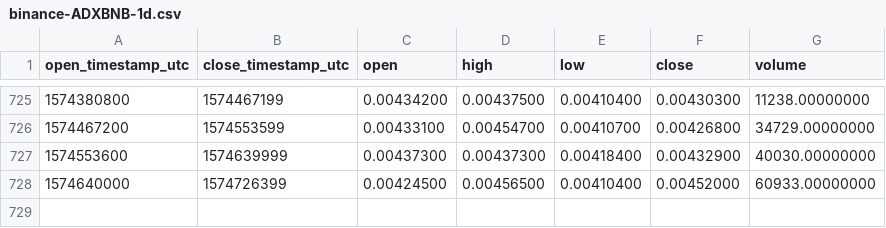
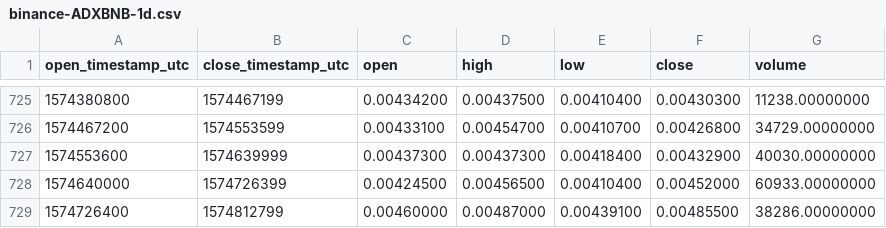
Before and after one commit to cryptobigbro/binance-ADXBNB, a CSV file: binance-ADXBNB-1d.csv, drawn as a sheet; only a part is shown, gaps mark what is left out.

Commit message:
Update OHLCV data.

```diff
--- a/binance-ADXBNB-1d.csv
+++ b/binance-ADXBNB-1d.csv
@@ -728 +728,2 @@ open_timestamp_utc,close_timestamp_utc,open,high,low,close,volume
 1574640000,1574726399,0.00424500,0.00456500,0.00410400,0.00452000,60933.00000000
+1574726400,1574812799,0.00460000,0.00487000,0.00439100,0.00485500,38286.00000000
```
Also changed, not shown: 1 other file.
